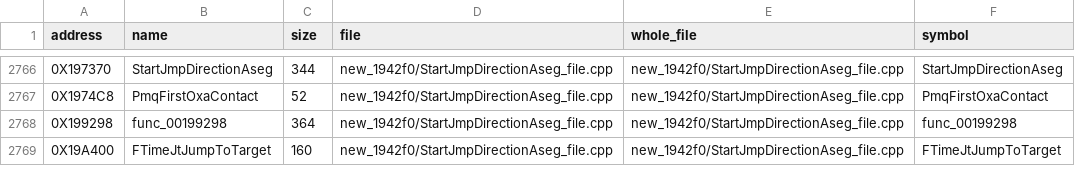
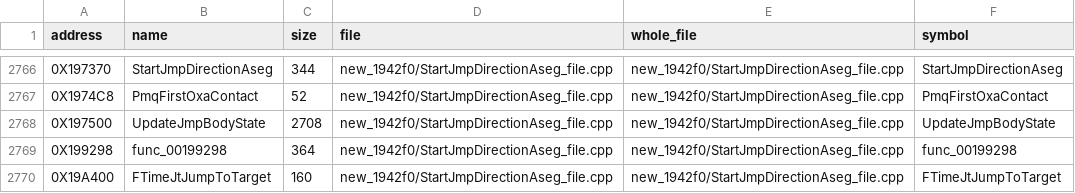
Before and after one commit to OpenThievius/sly2-decomp, a TSV file: src/MANIFEST.tsv, drawn as a sheet; only a part is shown, gaps mark what is left out.

Commit message:
feat(us): land UpdateJmpBodyState in its whole file
UpdateJmpBodyState (0x197500, 2712 bytes) lands in
StartJmpDirectionAseg_file.cpp. The file's own small struct JMP (for
FJmpAllowsGadget) becomes the full one, with kind, state and pending
at 4, 0x1C and 0x2C, and bevy_player_19c828 takes JMP * instead of a
local JT_PLAYER; no byte of the other functions changes.

Verified: make land PROGRESS=0 ONLY="0x197500" printed PASS:
reconstructed image matches retail, 199 of 199 whole files; make
objdiff, make readme and make pal ran. matched_functions stays 5609 and
matched_code 866308 (the draft was already counted); matched_data
343761 -> 343657 (the file's rodata is now checked, not credited).

```diff
--- a/src/MANIFEST.tsv
+++ b/src/MANIFEST.tsv
@@ -2767,2 +2767,3 @@ address	name	size	file	whole_file	symbol
 0X1974C8	PmqFirstOxaContact	52	new_1942f0/StartJmpDirectionAseg_file.cpp	new_1942f0/StartJmpDirectionAseg_file.cpp	PmqFirstOxaContact
+0X197500	UpdateJmpBodyState	2708	new_1942f0/StartJmpDirectionAseg_file.cpp	new_1942f0/StartJmpDirectionAseg_file.cpp	UpdateJmpBodyState
 0X199298	func_00199298	364	new_1942f0/StartJmpDirectionAseg_file.cpp	new_1942f0/StartJmpDirectionAseg_file.cpp	func_00199298
```
Also changed, not shown: config/eu/addresses.tsv, config/eu/c_status.tsv, 6 other files.
